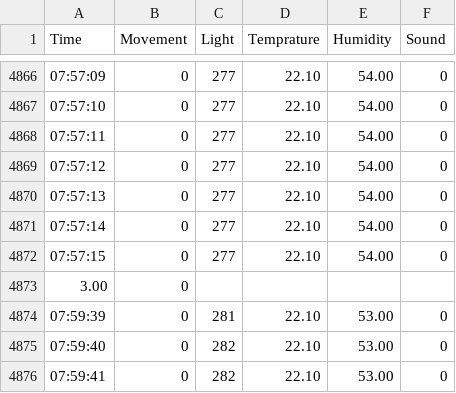
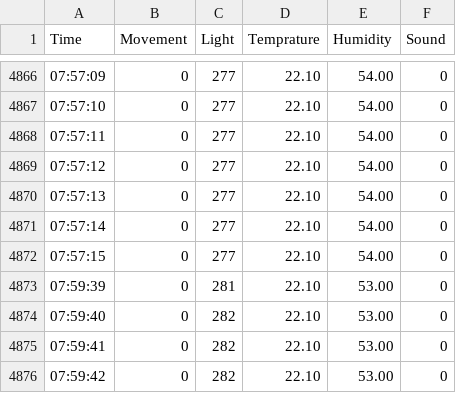
Before and after one commit to Cecilia831/My, a CSV file: day1.csv, drawn as a sheet; only a part is shown, gaps mark what is left out; the shorter side is filled out with more unchanged rows.

Commit message:
Add files via upload

```diff
--- a/day1.csv
+++ b/day1.csv
@@ -4872,3 +4872,2 @@ Time,Movement,Light,Temprature,Humidity,Sound
 07:57:15,0,277,22.10,54.00,0
-3.00,0
 07:59:39,0,281,22.10,53.00,0
```
